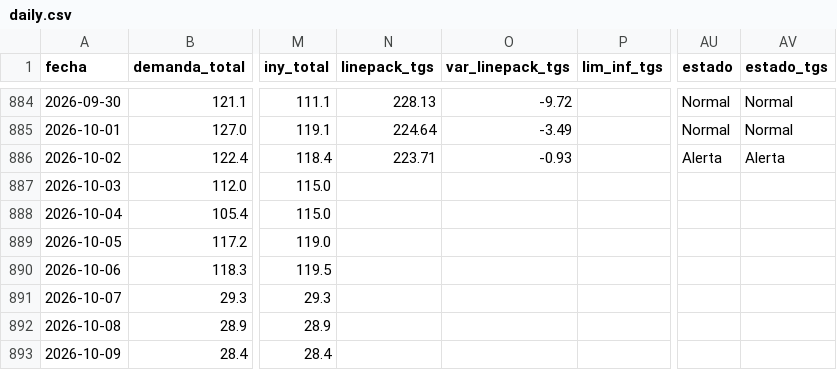
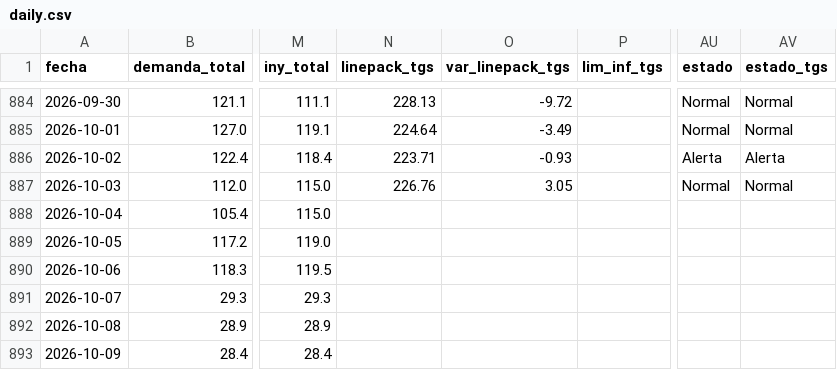
Before and after one commit to RodrigoManassero/estado-sistema-gas-rodrigo, a CSV file: data/daily.csv, drawn as a sheet; only a part is shown, gaps mark what is left out; the diff names each change by its address in the sheet, - before the commit and + after, or states it on an @@ line.

```diff
--- a/data/daily.csv
+++ b/data/daily.csv
-N887 (linepack_tgs): (empty)
+N887 (linepack_tgs): 226.76
-O887 (var_linepack_tgs): (empty)
+O887 (var_linepack_tgs): 3.05
-AU887 (estado): (empty)
+AU887 (estado): Normal
-AV887 (estado_tgs): (empty)
+AV887 (estado_tgs): Normal
```
Also changed, not shown: data/etgs.csv, 3 other files.
